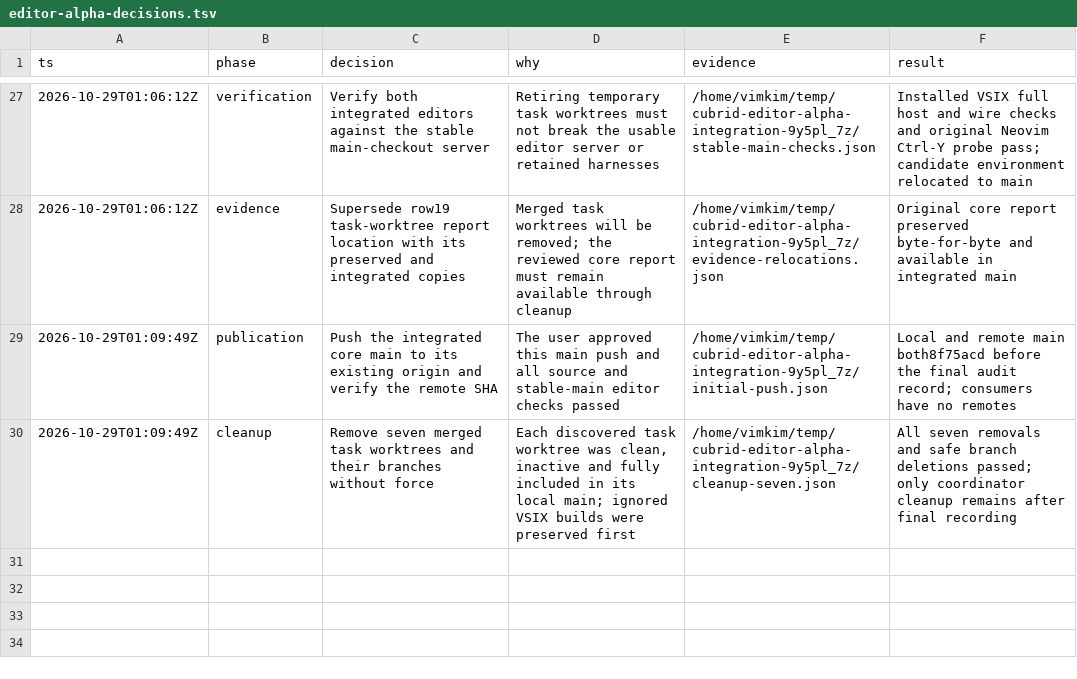
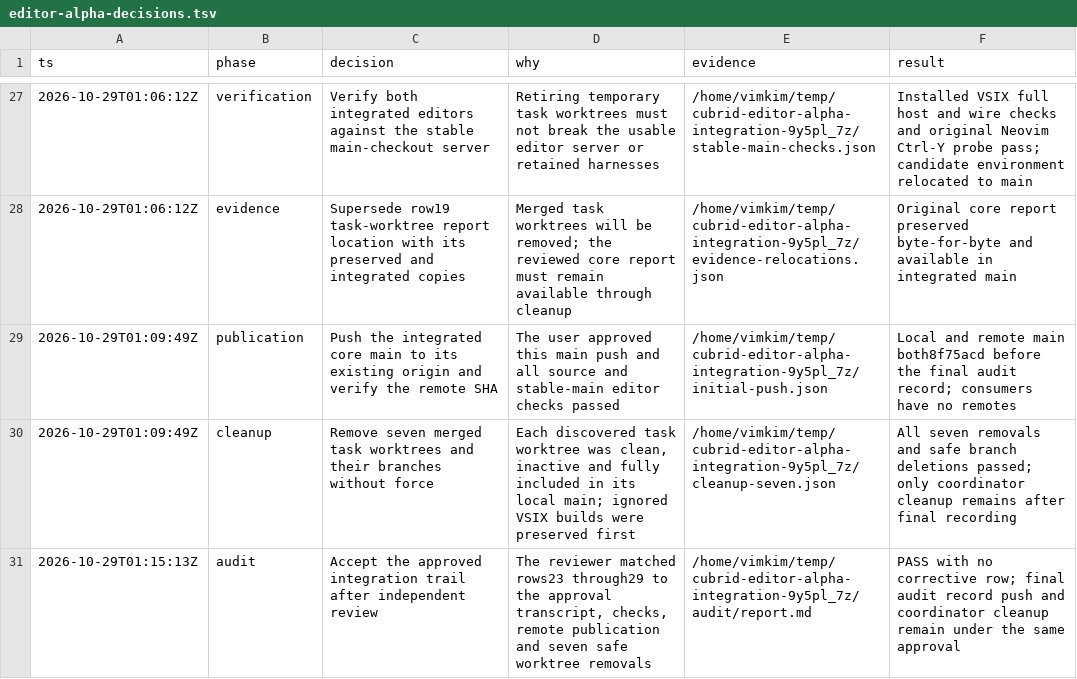
Before and after one commit to vimkim/cubrid-language-tools, a TSV file: docs/orchestration/editor-alpha-decisions.tsv, drawn as a sheet; only a part is shown, gaps mark what is left out.

Commit message:
Complete editor integration audit record

```diff
--- a/docs/orchestration/editor-alpha-decisions.tsv
+++ b/docs/orchestration/editor-alpha-decisions.tsv
@@ -30 +30,2 @@ ts	phase	decision	why	evidence	result
 2026-10-29T01:09:49Z	cleanup	Remove seven merged task worktrees and their branches without force	Each discovered task worktree was clean, inactive and fully included in its local main; ignored VSIX builds were preserved first	/home/vimkim/temp/cubrid-editor-alpha-integration-9y5pl_7z/cleanup-seven.json	All seven removals and safe branch deletions passed; only coordinator cleanup remains after final recording
+2026-10-29T01:15:13Z	audit	Accept the approved integration trail after independent review	The reviewer matched rows23 through29 to the approval transcript, checks, remote publication and seven safe worktree removals	/home/vimkim/temp/cubrid-editor-alpha-integration-9y5pl_7z/audit/report.md	PASS with no corrective row; final audit record push and coordinator cleanup remain under the same approval
```
Also changed, not shown: 2 other files.
